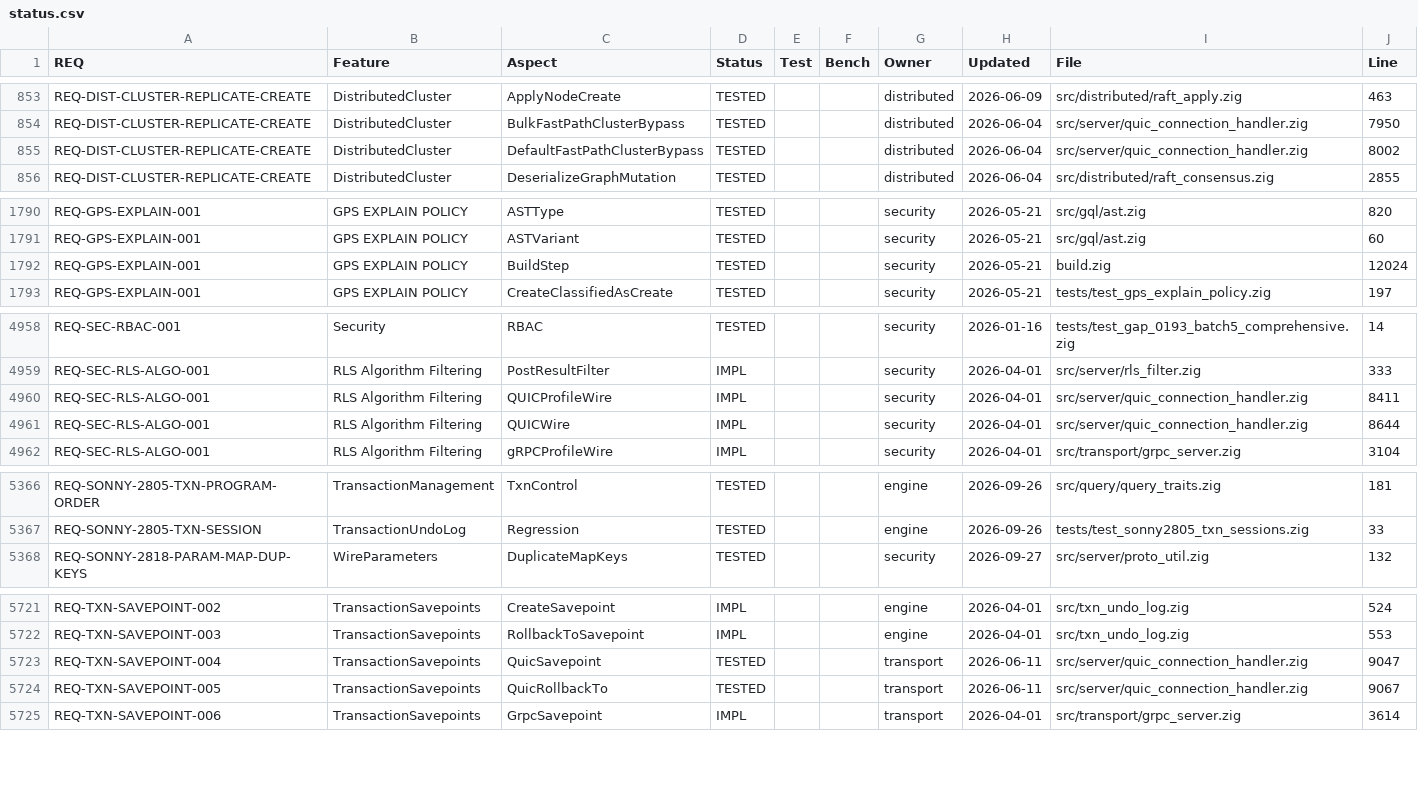
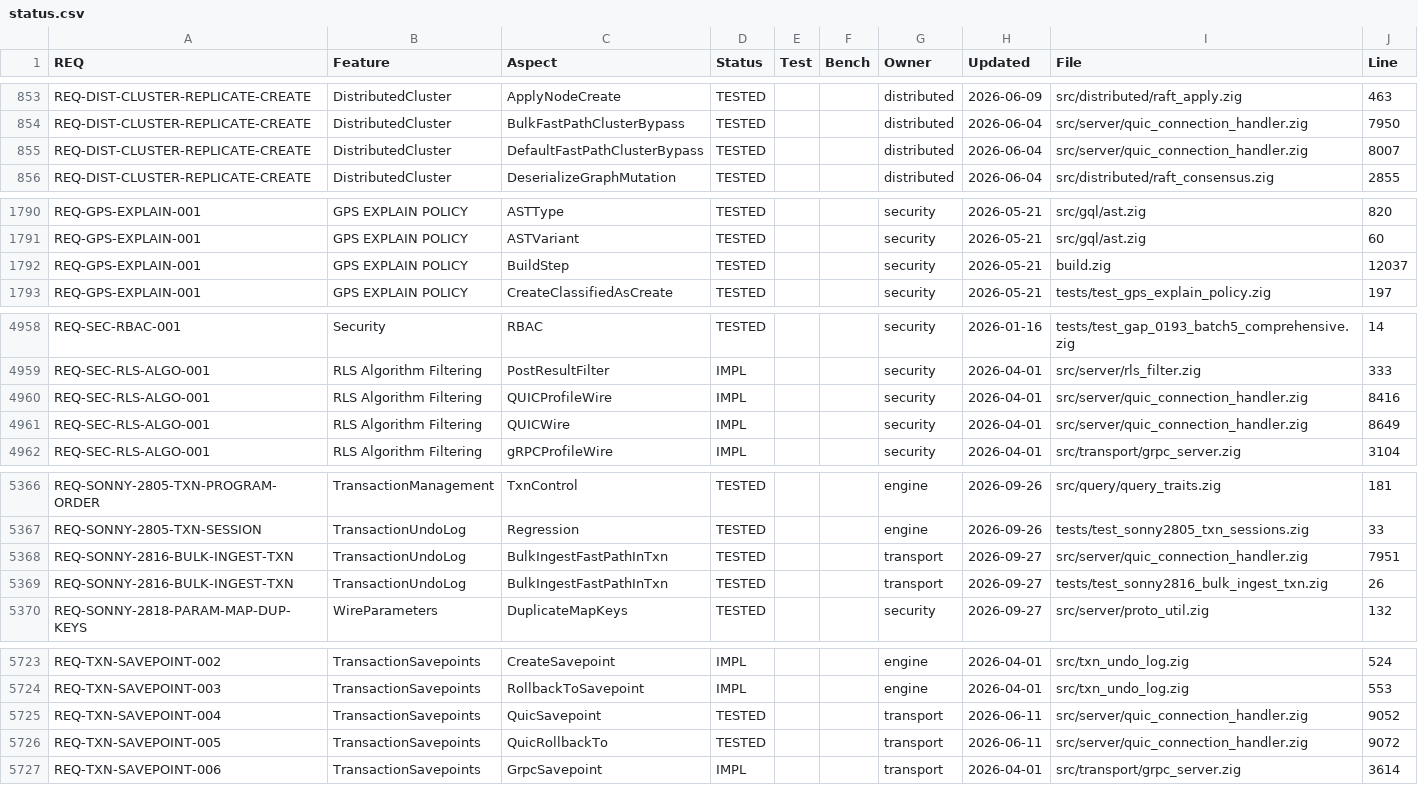
Before and after one commit to geodedb/geode, a CSV file: docs/status.csv, drawn as a sheet; only a part is shown, gaps mark what is left out; the diff covers the shown part only.

```diff
--- a/docs/status.csv
+++ b/docs/status.csv
@@ -854,3 +854,3 @@ REQ-DIST-CLUSTER-REPLICATE-CREATE,DistributedCluster,ApplyNodeCreate,TESTED,,,di
 REQ-DIST-CLUSTER-REPLICATE-CREATE,DistributedCluster,BulkFastPathClusterBypass,TESTED,,,distributed,2026-06-04,src/server/quic_connection_handler.zig,7950
-REQ-DIST-CLUSTER-REPLICATE-CREATE,DistributedCluster,DefaultFastPathClusterBypass,TESTED,,,distributed,2026-06-04,src/server/quic_connection_handler.zig,8002
+REQ-DIST-CLUSTER-REPLICATE-CREATE,DistributedCluster,DefaultFastPathClusterBypass,TESTED,,,distributed,2026-06-04,src/server/quic_connection_handler.zig,8007
 REQ-DIST-CLUSTER-REPLICATE-CREATE,DistributedCluster,DeserializeGraphMutation,TESTED,,,distributed,2026-06-04,src/distributed/raft_consensus.zig,2855
@@ -1791,3 +1791,3 @@ REQ-GPS-EXPLAIN-001,GPS EXPLAIN POLICY,ASTType,TESTED,,,security,2026-05-21,src/
 REQ-GPS-EXPLAIN-001,GPS EXPLAIN POLICY,ASTVariant,TESTED,,,security,2026-05-21,src/gql/ast.zig,60
-REQ-GPS-EXPLAIN-001,GPS EXPLAIN POLICY,BuildStep,TESTED,,,security,2026-05-21,build.zig,12024
+REQ-GPS-EXPLAIN-001,GPS EXPLAIN POLICY,BuildStep,TESTED,,,security,2026-05-21,build.zig,12037
 REQ-GPS-EXPLAIN-001,GPS EXPLAIN POLICY,CreateClassifiedAsCreate,TESTED,,,security,2026-05-21,tests/test_gps_explain_policy.zig,197
@@ -4959,4 +4959,4 @@ REQ-SEC-RBAC-001,Security,RBAC,TESTED,,,security,2026-01-16,tests/test_gap_0193_
 REQ-SEC-RLS-ALGO-001,RLS Algorithm Filtering,PostResultFilter,IMPL,,,security,2026-04-01,src/server/rls_filter.zig,333
-REQ-SEC-RLS-ALGO-001,RLS Algorithm Filtering,QUICProfileWire,IMPL,,,security,2026-04-01,src/server/quic_connection_handler.zig,8411
-REQ-SEC-RLS-ALGO-001,RLS Algorithm Filtering,QUICWire,IMPL,,,security,2026-04-01,src/server/quic_connection_handler.zig,8644
+REQ-SEC-RLS-ALGO-001,RLS Algorithm Filtering,QUICProfileWire,IMPL,,,security,2026-04-01,src/server/quic_connection_handler.zig,8416
+REQ-SEC-RLS-ALGO-001,RLS Algorithm Filtering,QUICWire,IMPL,,,security,2026-04-01,src/server/quic_connection_handler.zig,8649
 REQ-SEC-RLS-ALGO-001,RLS Algorithm Filtering,gRPCProfileWire,IMPL,,,security,2026-04-01,src/transport/grpc_server.zig,3104
@@ -5367,2 +5367,4 @@ REQ-SONNY-2805-TXN-PROGRAM-ORDER,TransactionManagement,TxnControl,TESTED,,,engin
 REQ-SONNY-2805-TXN-SESSION,TransactionUndoLog,Regression,TESTED,,,engine,2026-09-26,tests/test_sonny2805_txn_sessions.zig,33
+REQ-SONNY-2816-BULK-INGEST-TXN,TransactionUndoLog,BulkIngestFastPathInTxn,TESTED,,,transport,2026-09-27,src/server/quic_connection_handler.zig,7951
+REQ-SONNY-2816-BULK-INGEST-TXN,TransactionUndoLog,BulkIngestFastPathInTxn,TESTED,,,transport,2026-09-27,tests/test_sonny2816_bulk_ingest_txn.zig,26
 REQ-SONNY-2818-PARAM-MAP-DUP-KEYS,WireParameters,DuplicateMapKeys,TESTED,,,security,2026-09-27,src/server/proto_util.zig,132
@@ -5722,4 +5724,4 @@ REQ-TXN-SAVEPOINT-002,TransactionSavepoints,CreateSavepoint,IMPL,,,engine,2026-0
 REQ-TXN-SAVEPOINT-003,TransactionSavepoints,RollbackToSavepoint,IMPL,,,engine,2026-04-01,src/txn_undo_log.zig,553
-REQ-TXN-SAVEPOINT-004,TransactionSavepoints,QuicSavepoint,TESTED,,,transport,2026-06-11,src/server/quic_connection_handler.zig,9047
-REQ-TXN-SAVEPOINT-005,TransactionSavepoints,QuicRollbackTo,TESTED,,,transport,2026-06-11,src/server/quic_connection_handler.zig,9067
+REQ-TXN-SAVEPOINT-004,TransactionSavepoints,QuicSavepoint,TESTED,,,transport,2026-06-11,src/server/quic_connection_handler.zig,9052
+REQ-TXN-SAVEPOINT-005,TransactionSavepoints,QuicRollbackTo,TESTED,,,transport,2026-06-11,src/server/quic_connection_handler.zig,9072
 REQ-TXN-SAVEPOINT-006,TransactionSavepoints,GrpcSavepoint,IMPL,,,transport,2026-04-01,src/transport/grpc_server.zig,3614
```
Also changed, not shown: 6 edited cells elsewhere in this file, 4 other files.
